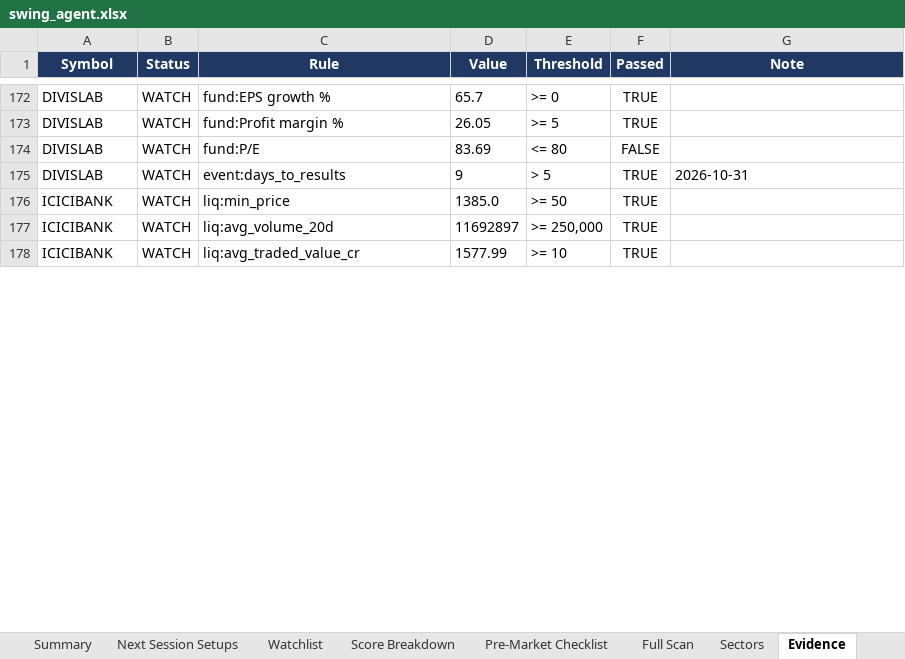
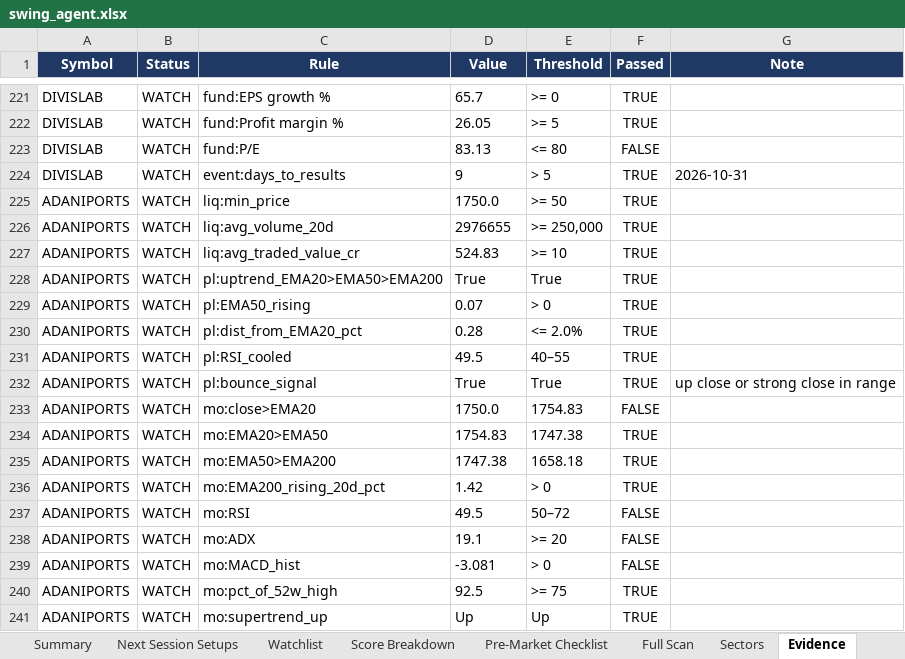
Before and after one commit to KGR1516/srikanth-swing-trade-agent-nifty500, an Excel workbook: data/output/swing_agent.xlsx, sheet Evidence, drawn as a sheet; only a part is shown, gaps mark what is left out; values as stored, in another font and other column widths than the file's, no borders; conditional formats not drawn; addresses are those after the commit; the diff covers the shown part only; the diff names each change by its address in the sheet, - before the commit and + after, or states it on an @@ line.

```diff
--- a/data/output/swing_agent.xlsx (sheet Evidence)
+++ b/data/output/swing_agent.xlsx (sheet Evidence)
-D223 (Value): 83.69
+D223 (Value): 83.13
-A225:A227 (Symbol): ICICIBANK
+A225:A227 (Symbol): ADANIPORTS
-D225 (Value): 1385.0
+D225 (Value): 1750.0
-D226 (Value): 11692897
+D226 (Value): 2976655
-D227 (Value): 1577.99
+D227 (Value): 524.83
+row 228: ADANIPORTS | WATCH | pl:uptrend_EMA20>EMA50>EMA200 | True | True | TRUE
+row 229: ADANIPORTS | WATCH | pl:EMA50_rising | 0.07 | > 0 | TRUE
+row 230: ADANIPORTS | WATCH | pl:dist_from_EMA20_pct | 0.28 | <= 2.0% | TRUE
+row 231: ADANIPORTS | WATCH | pl:RSI_cooled | 49.5 | 40–55 | TRUE
+row 232: ADANIPORTS | WATCH | pl:bounce_signal | True | True | TRUE | up close or strong close in range
+row 233: ADANIPORTS | WATCH | mo:close>EMA20 | 1750.0 | 1754.83 | FALSE
+row 234: ADANIPORTS | WATCH | mo:EMA20>EMA50 | 1754.83 | 1747.38 | TRUE
+row 235: ADANIPORTS | WATCH | mo:EMA50>EMA200 | 1747.38 | 1658.18 | TRUE
+row 236: ADANIPORTS | WATCH | mo:EMA200_rising_20d_pct | 1.42 | > 0 | TRUE
+row 237: ADANIPORTS | WATCH | mo:RSI | 49.5 | 50–72 | FALSE
+row 238: ADANIPORTS | WATCH | mo:ADX | 19.1 | >= 20 | FALSE
+row 239: ADANIPORTS | WATCH | mo:MACD_hist | -3.081 | > 0 | FALSE
+row 240: ADANIPORTS | WATCH | mo:pct_of_52w_high | 92.5 | >= 75 | TRUE
+row 241: ADANIPORTS | WATCH | mo:supertrend_up | Up | Up | TRUE
```
Also changed, not shown: 163 added rows, 30 removed rows, 1 moved row and 218 edited cells elsewhere in this sheet, sheet Full Scan, sheet Data Quality, sheet Score Breakdown, sheet Watchlist, sheet Sectors, sheet Summary, 4 other files.
